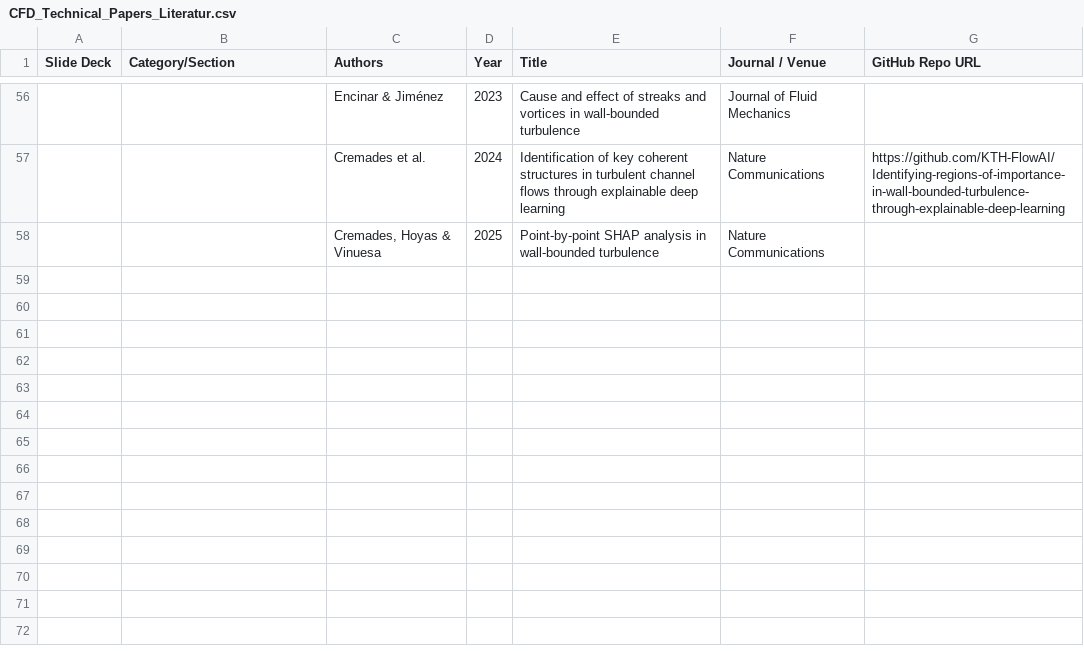
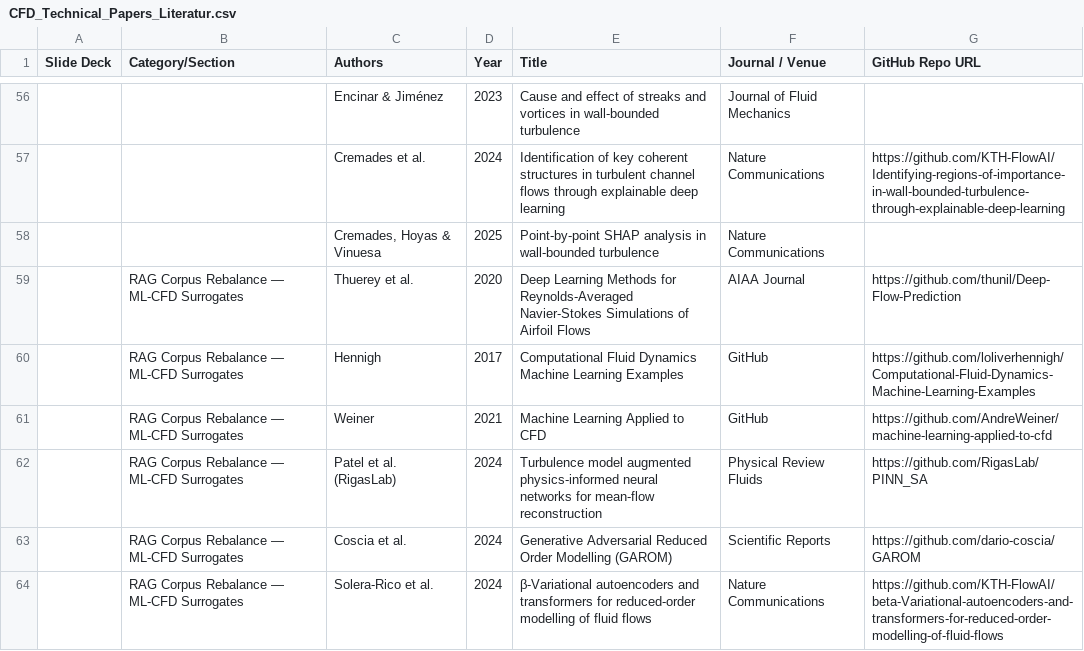
Before and after one commit to vamsigudipati/CFD-MultiAgent-RAG, a CSV file: CFD_Technical_Papers_Literatur.csv, drawn as a sheet; only a part is shown, gaps mark what is left out; the diff names each change by its address in the sheet, - before the commit and + after, or states it on an @@ line.

```diff
--- a/CFD_Technical_Papers_Literatur.csv
+++ b/CFD_Technical_Papers_Literatur.csv
+row 59:  | RAG Corpus Rebalance — ML-CFD Surrogates | Thuerey et al. | 2020 | Deep Learning Methods for Reynolds-Averaged Navier-Stokes Simulations of Airfoil Flows | AIAA Journal | https://github.com/thunil/Deep-Flow-Prediction
+row 60:  | RAG Corpus Rebalance — ML-CFD Surrogates | Hennigh | 2017 | Computational Fluid Dynamics Machine Learning Examples | GitHub | https://github.com/loliverhennigh/Computational-Fluid-Dynamics-Machine-Learning-Examples
+row 61:  | RAG Corpus Rebalance — ML-CFD Surrogates | Weiner | 2021 | Machine Learning Applied to CFD | GitHub | https://github.com/AndreWeiner/machine-learning-applied-to-cfd
+row 62:  | RAG Corpus Rebalance — ML-CFD Surrogates | Patel et al. (RigasLab) | 2024 | Turbulence model augmented physics-informed neural networks for mean-flow reconstruction | Physical Review Fluids | https://github.com/RigasLab/PINN_SA
+row 63:  | RAG Corpus Rebalance — ML-CFD Surrogates | Coscia et al. | 2024 | Generative Adversarial Reduced Order Modelling (GAROM) | Scientific Reports | https://github.com/dario-coscia/GAROM
+row 64:  | RAG Corpus Rebalance — ML-CFD Surrogates | Solera-Rico et al. | 2024 | β-Variational autoencoders and transformers for reduced-order modelling of fluid flows | Nature Communications | https://github.com/KTH-FlowAI/beta-Variational-autoencoders-and-transformers-for-reduced-order-modelling-of-fluid-flows
```
Also changed, not shown: 14 other files.
